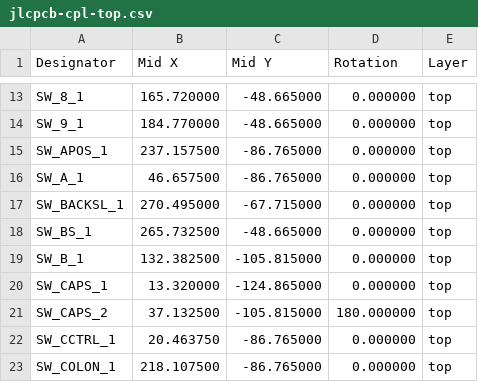
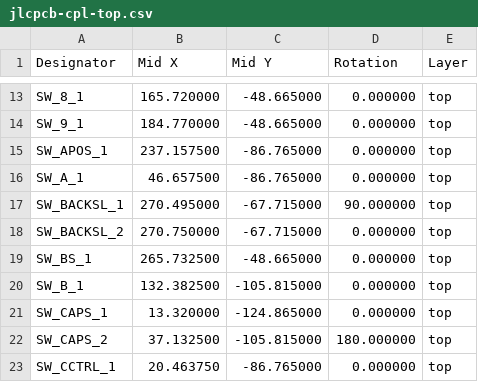
Before and after one commit to djvs/m0116, a CSV file: outputs/gerber/jlcpcb-cpl-top.csv, drawn as a sheet; only a part is shown, gaps mark what is left out; the shorter side is filled out with more unchanged rows.

```diff
--- a/outputs/gerber/jlcpcb-cpl-top.csv
+++ b/outputs/gerber/jlcpcb-cpl-top.csv
@@ -16,3 +16,4 @@ Designator,Mid X,Mid Y,Rotation,Layer
 "SW_A_1",46.657500,-86.765000,0.000000,top
-"SW_BACKSL_1",270.495000,-67.715000,0.000000,top
+"SW_BACKSL_1",270.495000,-67.715000,90.000000,top
+"SW_BACKSL_2",270.750000,-67.715000,0.000000,top
 "SW_BS_1",265.732500,-48.665000,0.000000,top
```
Also changed, not shown: outputs/gerber/m0116-top-pos.csv, outputs/gerber/m0116.csv, 20 other files.
